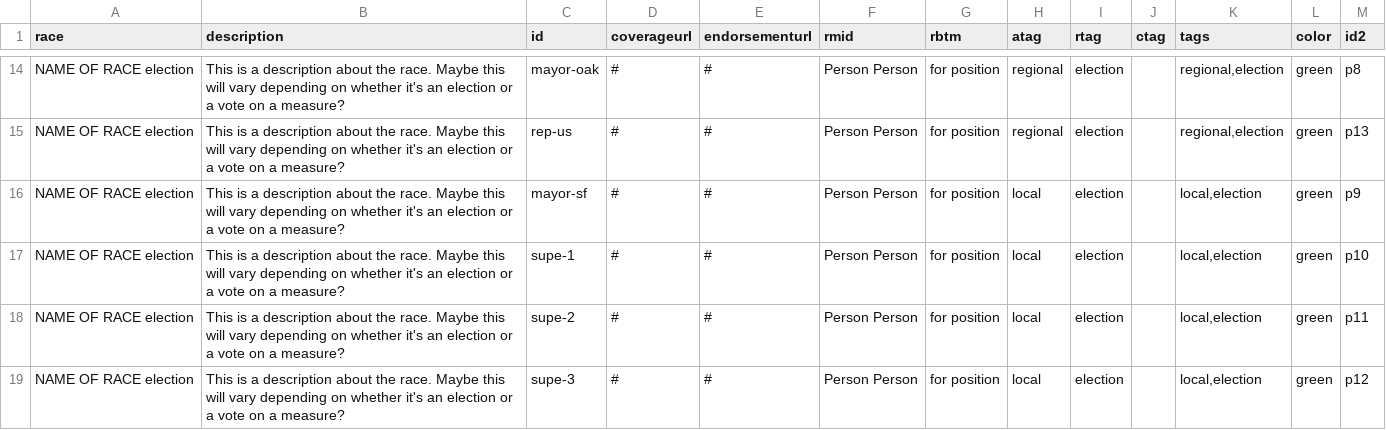
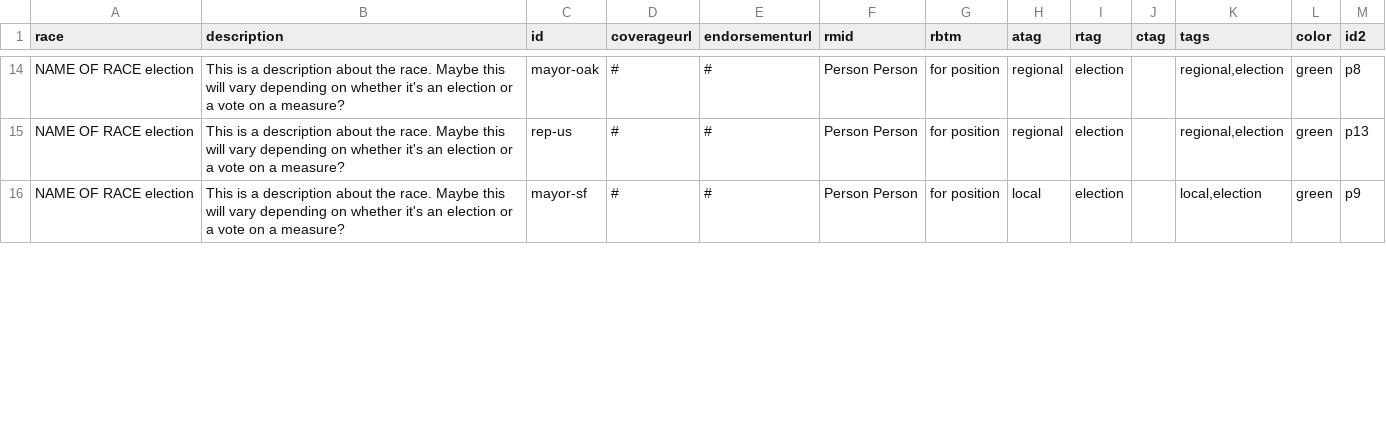
Before and after one commit to sfchronicle/voter-guide-2016, a CSV file: data/data.csv, drawn as a sheet; only a part is shown, gaps mark what is left out; removed rows and columns are numbered as before the commit, all else as after; the diff covers the shown part only; the diff names each change by its address in the sheet, - before the commit and + after, or states it on an @@ line.

Commit message:
updated colors and data

```diff
--- a/data/data.csv
+++ b/data/data.csv
-row 17: NAME OF RACE election | This is a description about the race. Maybe this will vary depending on whether it's an election or a vote on a measure? | supe-1 | # | # | Person Person | for position | local | election |  | local,election | green | p10
-row 18: NAME OF RACE election | This is a description about the race. Maybe this will vary depending on whether it's an election or a vote on a measure? | supe-2 | # | # | Person Person | for position | local | election |  | local,election | green | p11
-row 19: NAME OF RACE election | This is a description about the race. Maybe this will vary depending on whether it's an election or a vote on a measure? | supe-3 | # | # | Person Person | for position | local | election |  | local,election | green | p12
```
Also changed, not shown: 4 added rows, 1 removed row and 11 edited cells elsewhere in this file, 1 other file.
